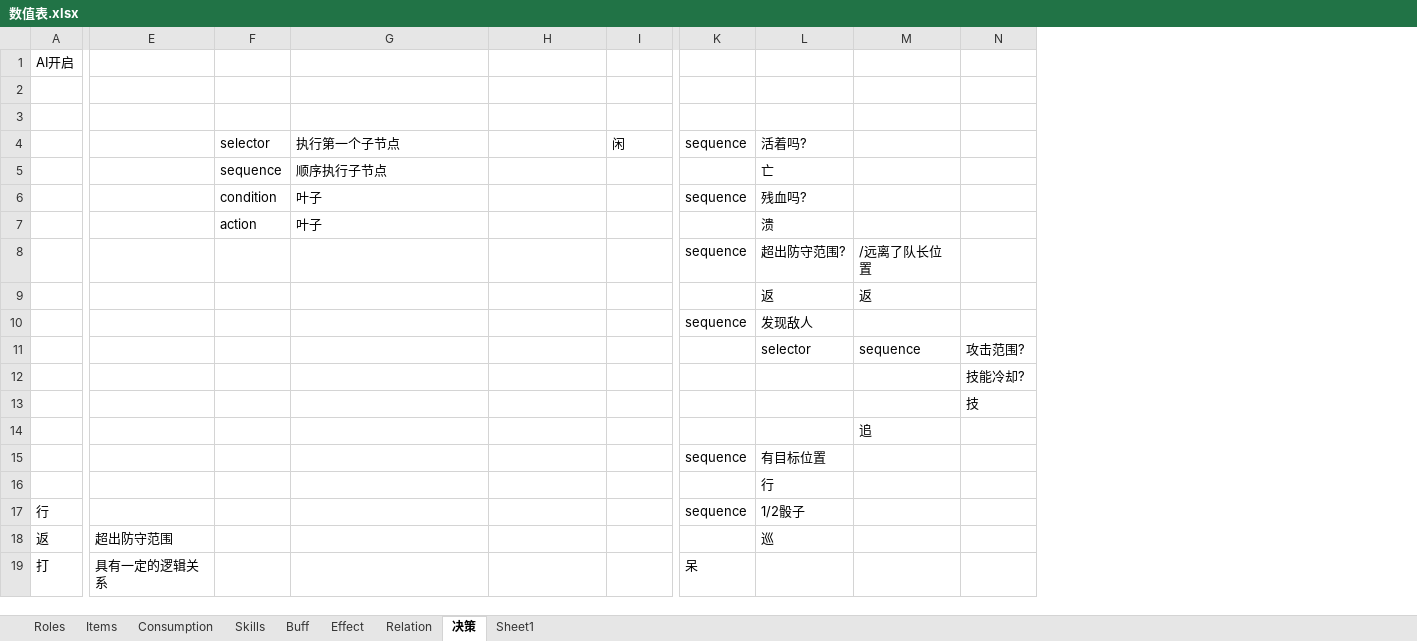
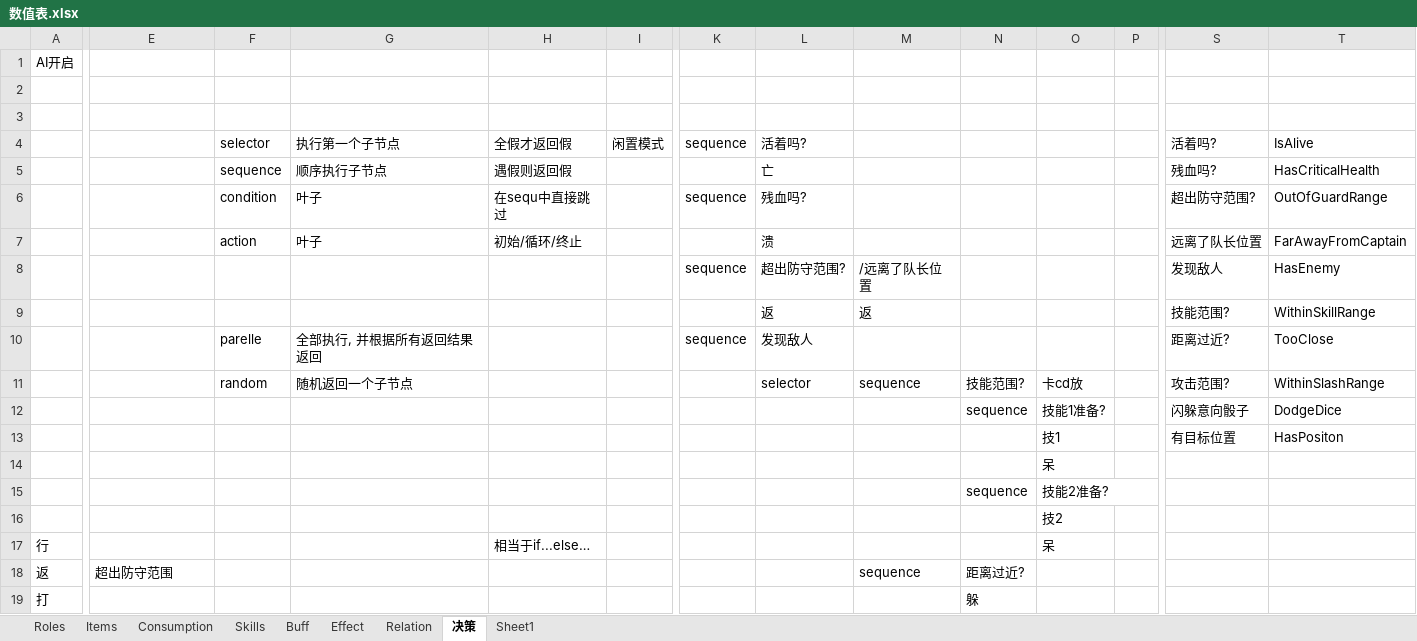
Before and after one commit to bcatbat/Proj_Zilong, an Excel workbook: 数值表.xlsx, sheet 决策, drawn as a sheet; only a part is shown, gaps mark what is left out; values as stored, in another font and other column widths than the file's, no cell formats; charts and pictures not drawn; removed rows and columns are numbered as before the commit, all else as after; rows hold the shown columns only; the diff covers the shown part only; the diff names each change by its address in the sheet, - before the commit and + after, or states it on an @@ line.

```diff
--- a/数值表.xlsx (sheet 决策)
+++ b/数值表.xlsx (sheet 决策)
+column O, rows 11-14: 卡cd放 | 技能1准备? | 技1 | 呆; row 17: 呆
+column P, empty
+column S, rows 4-13: 活着吗? | 残血吗? | 超出防守范围? | 远离了队长位置 | 发现敌人 | 技能范围? | 距离过近? | 攻击范围? | 闪躲意向骰子 | 有目标位置
+column T, rows 4-13: IsAlive | HasCriticalHealth | OutOfGuardRange | FarAwayFromCaptain | HasEnemy | WithinSkillRange | TooClose | WithinSlashRange | DodgeDice | HasPositon
-H4: (empty)
+H4: 全假才返回假
-I4: 闲
+I4: 闲置模式
-H5: (empty)
+H5: 遇假则返回假
-H6: (empty)
+H6: 在sequ中直接跳过
-H7: (empty)
+H7: 初始/循环/终止
-F10: (empty)
+F10: parelle
-G10: (empty)
+G10: 全部执行, 并根据所有返回结果返回
-F11: (empty)
+F11: random
-G11: (empty)
+G11: 随机返回一个子节点
-N11: 攻击范围?
+N11: 技能范围?
-N12: 技能冷却?
+N12: sequence
-N13: 技
+N13: (empty)
-M14: 追
+M14: (empty)
-row 15:  |  |  |  |  |  | sequence | 有目标位置
-row 16:  |  |  |  |  |  |  | 行
+row 15:  |  |  |  |  |  |  |  |  | sequence | 技能2准备?
+row 16:  |  |  |  |  |  |  |  |  |  | 技2
-H17: (empty)
+H17: 相当于if...else…
-K17: sequence
+K17: (empty)
-L17: 1/2骰子
+L17: (empty)
-L18: 巡
+L18: (empty)
-M18: (empty)
+M18: sequence
-N18: (empty)
+N18: 距离过近?
-E19: 具有一定的逻辑关系
+E19: (empty)
-K19: 呆
+K19: (empty)
-N19: (empty)
+N19: 躲
```
Also changed, not shown: 1 added row, 1 removed row, 2 added columns and 9 edited cells elsewhere in this sheet, cell formats, charts or pictures, 29 other files.
